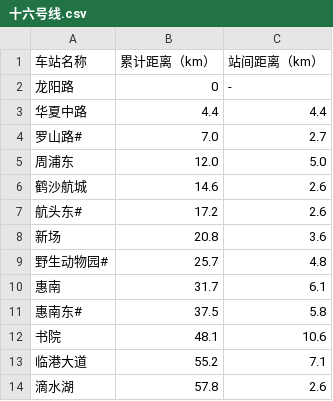
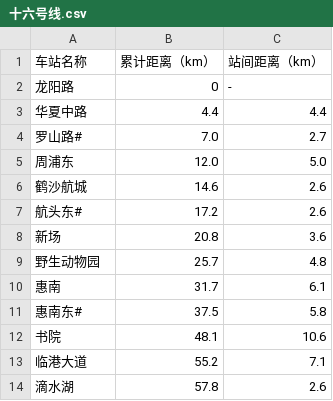
Before and after one commit to helloqiu/subway_network, a CSV file: data/shanghai_metadate/十六号线.csv, drawn as a sheet.

```diff
--- a/data/shanghai_metadate/十六号线.csv
+++ b/data/shanghai_metadate/十六号线.csv
@@ -8,3 +8,3 @@
 新场,20.8,3.6
-野生动物园#,25.7,4.8
+野生动物园,25.7,4.8
 惠南,31.7,6.1
```
Also changed, not shown: data/shanghai_metadate/二号线.csv, data/shanghai_metadate/十一号线.csv, 5 other files.
